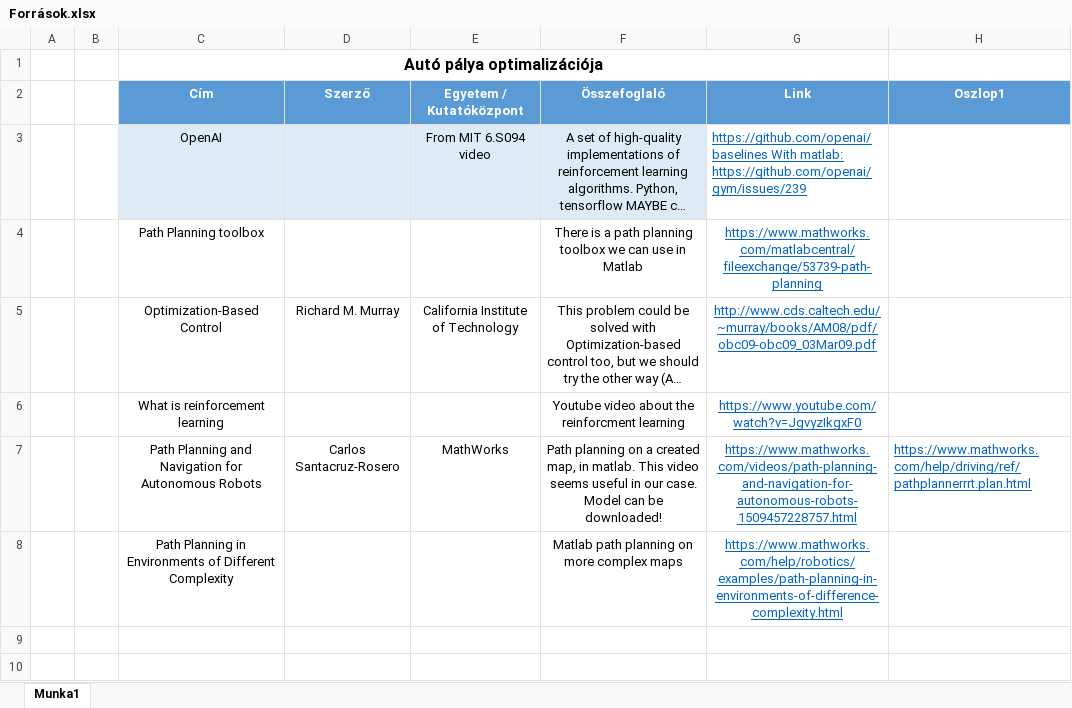
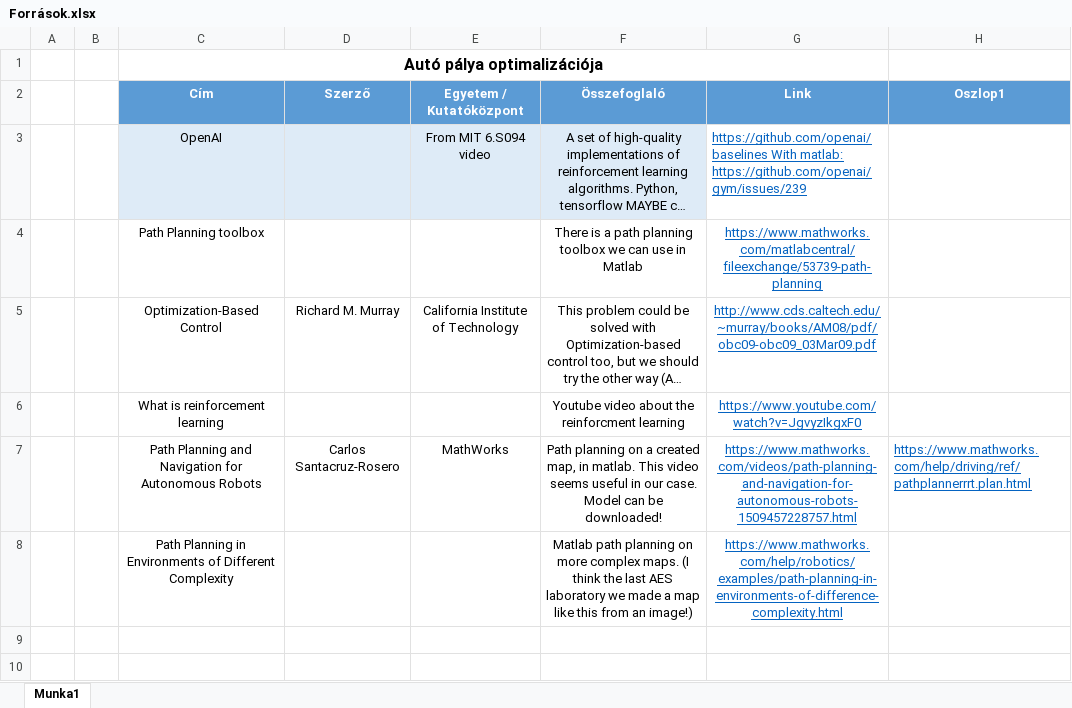
Before and after one commit to Norbert96/nm-car, an Excel workbook: Források.xlsx, sheet Munka1, drawn as a sheet; only a part is shown; long unchanged cells end in …; values as stored, in another font and other column widths than the file's, no borders; table styles not drawn; the diff names each change by its address in the sheet, - before the commit and + after, or states it on an @@ line.

Commit message:
Small update to one of the referals

```diff
--- a/Források.xlsx (sheet Munka1)
+++ b/Források.xlsx (sheet Munka1)
-F8 (Összefoglaló): …more complex maps
+F8 (Összefoglaló): …more complex maps. (I think the last AES laboratory we made a map like this from an image!)
```
